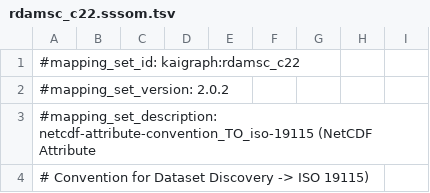
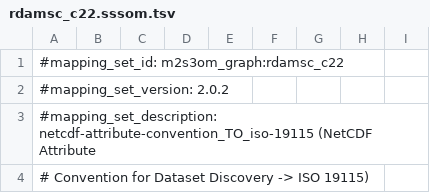
Before and after one commit to santiagocasas/m2s3om_graph, a TSV file: exports/sssom/rdamsc_c22.sssom.tsv, drawn as a sheet; only a part is shown.

```diff
--- a/exports/sssom/rdamsc_c22.sssom.tsv
+++ b/exports/sssom/rdamsc_c22.sssom.tsv
@@ -1,2 +1,2 @@
-#mapping_set_id: kaigraph:rdamsc_c22
+#mapping_set_id: m2s3om_graph:rdamsc_c22
 #mapping_set_version: 2.0.2
```
Also changed, not shown: exports/sssom/rdamsc_c11.sssom.tsv, exports/sssom/rdamsc_c13.sssom.tsv, 14 other files.
